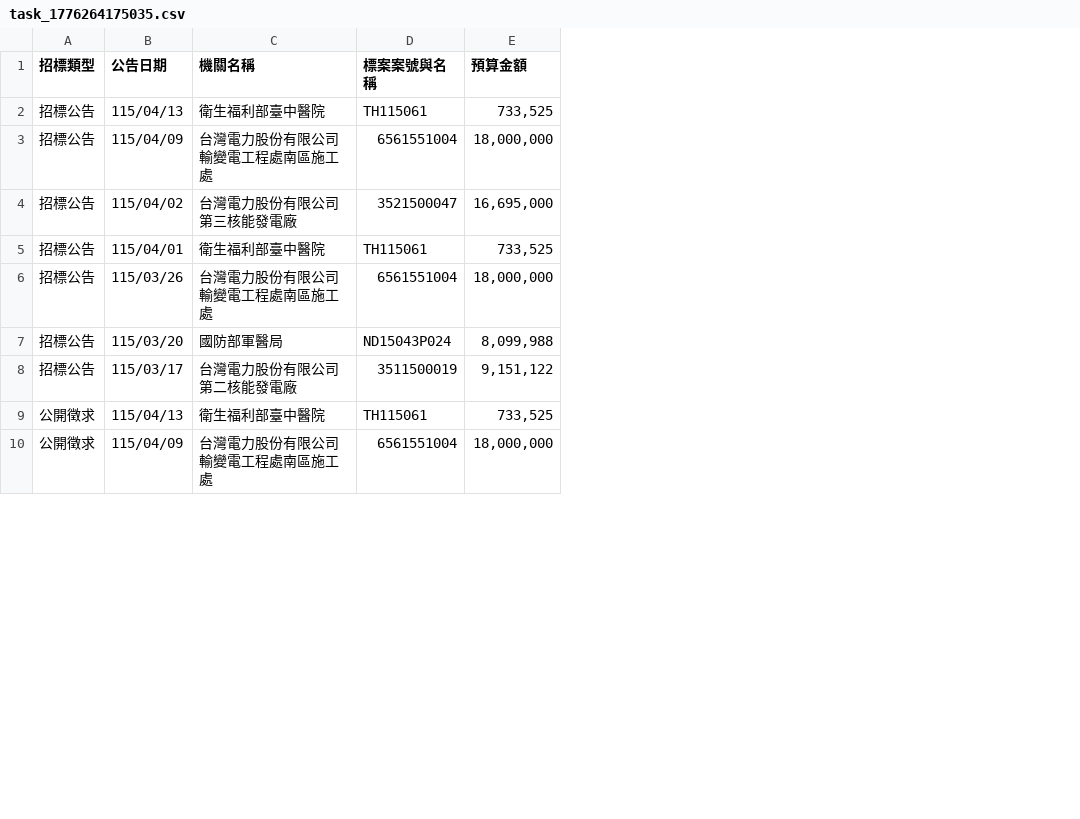
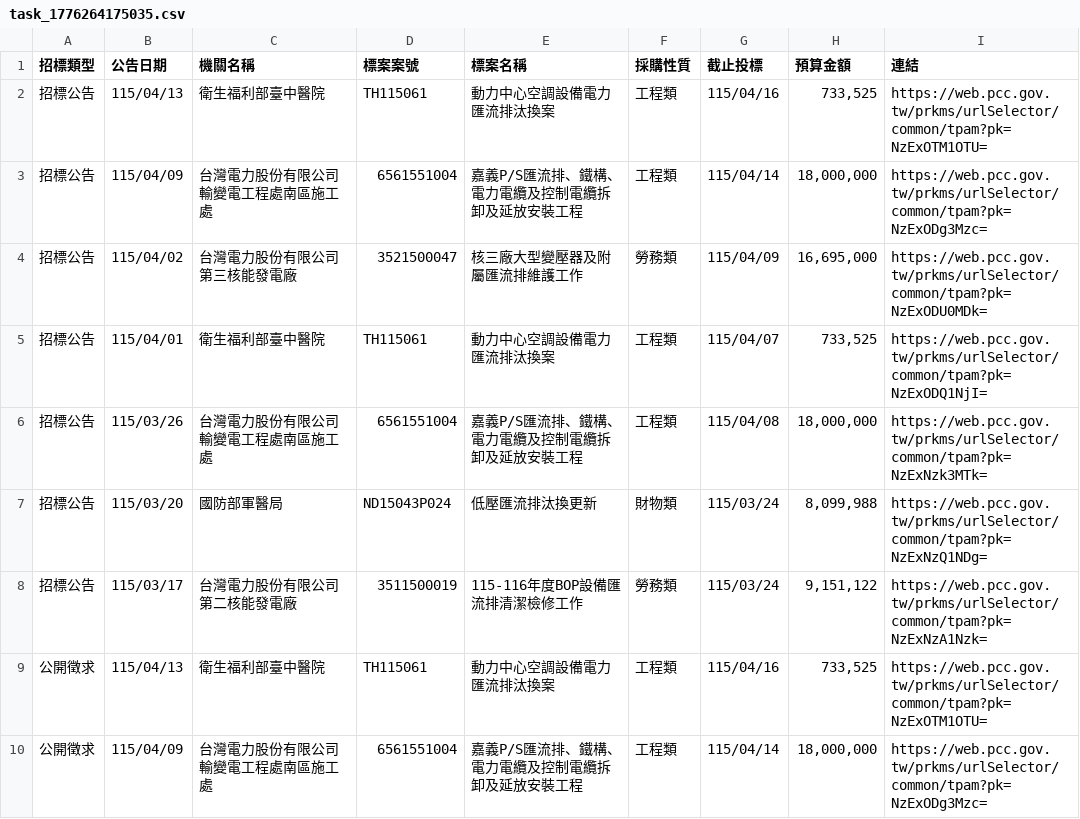
Before and after one commit to one393143/tender-tracker, a CSV file: data/task_1776264175035.csv, drawn as a sheet; only a part is shown; the diff names each change by its address in the sheet, - before the commit and + after, or states it on an @@ line.

```diff
--- a/data/task_1776264175035.csv
+++ b/data/task_1776264175035.csv
+column E (標案名稱), rows 2-10: 動力中心空調設備電力匯流排汰換案 | 嘉義P/S匯流排、鐵構、電力電纜及控制電纜拆卸及延放安裝工程 | 核三廠大型變壓器及附屬匯流排維護工作 | 動力中心空調設備電力匯流排汰換案 | 嘉義P/S匯流排、鐵構、電力電纜及控制電纜拆卸及延放安裝工程 | 低壓匯流排汰換更新 | 115-116年度BOP設備匯流排清潔檢修工作 | 動力中心空調設備電力匯流排汰換案 | 嘉義P/S匯流排、鐵構、電力電纜及控制電纜拆卸及延放安裝工程
+column F (採購性質), rows 2-10: 工程類 | 工程類 | 勞務類 | 工程類 | 工程類 | 財物類 | 勞務類 | 工程類 | 工程類
+column G (截止投標), rows 2-10: 115/04/16 | 115/04/14 | 115/04/09 | 115/04/07 | 115/04/08 | 115/03/24 | 115/03/24 | 115/04/16 | 115/04/14
+column I (連結), rows 2-10: https://web.pcc.gov.tw/prkms/urlSelector/common/tpam?pk=NzExOTM1OTU= | https://web.pcc.gov.tw/prkms/urlSelector/common/tpam?pk=NzExODg3Mzc= | https://web.pcc.gov.tw/prkms/urlSelector/common/tpam?pk=NzExODU0MDk= | https://web.pcc.gov.tw/prkms/urlSelector/common/tpam?pk=NzExODQ1NjI= | https://web.pcc.gov.tw/prkms/urlSelector/common/tpam?pk=NzExNzk3MTk= | https://web.pcc.gov.tw/prkms/urlSelector/common/tpam?pk=NzExNzQ1NDg= | https://web.pcc.gov.tw/prkms/urlSelector/common/tpam?pk=NzExNzA1Nzk= | https://web.pcc.gov.tw/prkms/urlSelector/common/tpam?pk=NzExOTM1OTU= | https://web.pcc.gov.tw/prkms/urlSelector/common/tpam?pk=NzExODg3Mzc=
-D1: 標案案號與名稱
+D1: 標案案號
```
Also changed, not shown: data/task_1776236767182.csv, 4 other files.
